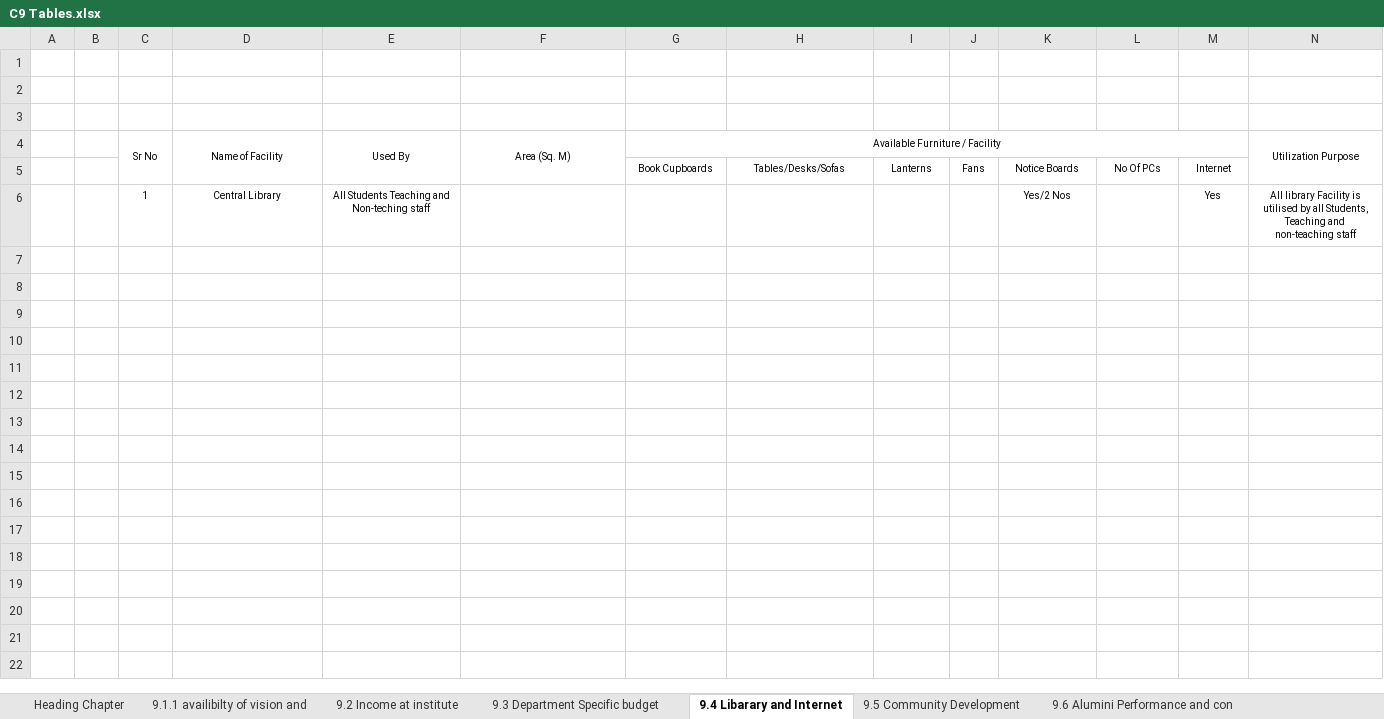
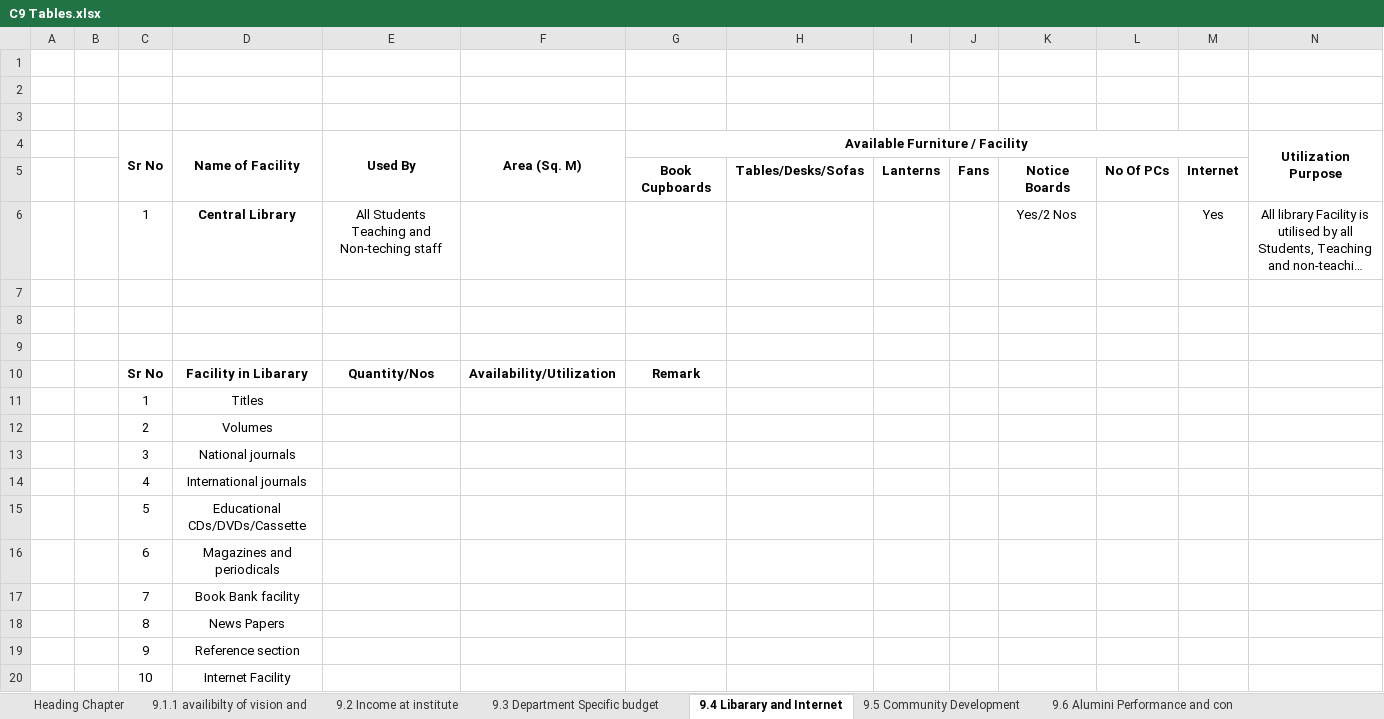
Before and after one commit to adambure21/NBAGRWPL, an Excel workbook: Criterion 9/C9 Tables.xlsx, sheet 9.4 Libarary and Internet, drawn as a sheet; only a part is shown; long unchanged cells end in …; values as stored, in another font and other column widths than the file's, no borders; the diff covers the shown part only; the diff names each change by its address in the sheet, - before the commit and + after, or states it on an @@ line.

Commit message:
C9 Library and Internet tables added

```diff
--- a/Criterion 9/C9 Tables.xlsx (sheet 9.4 Libarary and Internet)
+++ b/Criterion 9/C9 Tables.xlsx (sheet 9.4 Libarary and Internet)
-C4:G4 bold: off
+C4:G4 bold: on, text size: larger
-N4 bold: off
+N4 bold: on, text size: larger
-G5:M5 bold: off
+G5:M5 bold: on, text size: larger
@@ C6:E6 text size: larger @@
-D6 bold: off
+D6 bold: on
@@ K6 text size: larger @@
@@ M6:N6 text size: larger @@
+row 7: (empty)
+row 8: (empty)
+row 9: (empty)
+row 10:  |  | Sr No | Facility in Libarary | Quantity/Nos | Availability/Utilization | Remark
+row 11:  |  | 1 | Titles
+row 12:  |  | 2 | Volumes
+row 13:  |  | 3 | National journals
+row 14:  |  | 4 | International journals
+row 15:  |  | 5 | Educational CDs/DVDs/Cassette
+row 16:  |  | 6 | Magazines and periodicals
+row 17:  |  | 7 | Book Bank facility
+row 18:  |  | 8 | News Papers
+row 19:  |  | 9 | Reference section
+row 20:  |  | 10 | Internet Facility
```
Also changed, not shown: 20 added rows elsewhere in this sheet.
